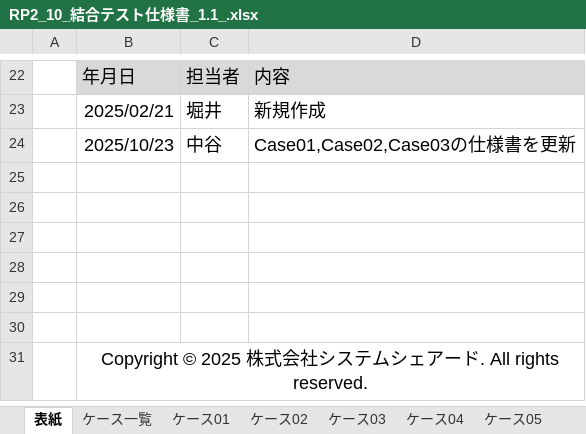
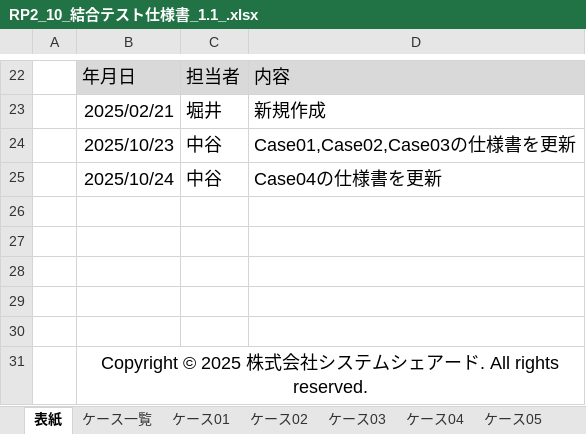
Before and after one commit to nakatani26/lms-test-src-rp2, an Excel workbook: test_code_creation_name/doc/RP2_10_結合テスト仕様書_1.1_.xlsx, sheet 表紙, drawn as a sheet; only a part is shown, gaps mark what is left out; values as stored, in another font and other column widths than the file's, no borders; the diff names each change by its address in the sheet, - before the commit and + after, or states it on an @@ line.

Commit message:
fix：結合テスト仕様書 Case03,Case04を追加

```diff
--- a/test_code_creation_name/doc/RP2_10_結合テスト仕様書_1.1_.xlsx (sheet 表紙)
+++ b/test_code_creation_name/doc/RP2_10_結合テスト仕様書_1.1_.xlsx (sheet 表紙)
-row 25: (empty)
+row 25:  | 2025/10/24 | 中谷 | Case04の仕様書を更新
```
Also changed, not shown: sheet ケース04, sheet ケース03.
